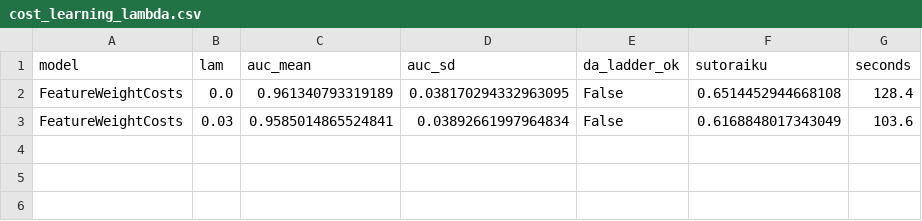
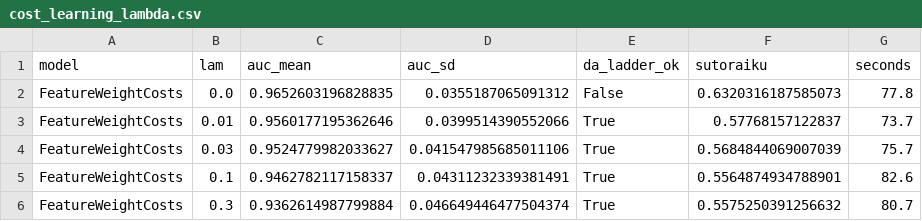
Before and after one commit to kpthill/interlang, a CSV file: data/processed/cost_learning_lambda.csv, drawn as a sheet.

```diff
--- a/data/processed/cost_learning_lambda.csv
+++ b/data/processed/cost_learning_lambda.csv
@@ -1,3 +1,6 @@
 model,lam,auc_mean,auc_sd,da_ladder_ok,sutoraiku,seconds
-FeatureWeightCosts,0.0,0.961340793319189,0.038170294332963095,False,0.6514452944668108,128.4
-FeatureWeightCosts,0.03,0.9585014865524841,0.03892661997964834,False,0.6168848017343049,103.6
+FeatureWeightCosts,0.0,0.9652603196828835,0.0355187065091312,False,0.6320316187585073,77.8
+FeatureWeightCosts,0.01,0.9560177195362646,0.0399514390552066,True,0.57768157122837,73.7
+FeatureWeightCosts,0.03,0.9524779982033627,0.041547985685011106,True,0.5684844069007039,75.7
+FeatureWeightCosts,0.1,0.9462782117158337,0.04311232339381491,True,0.5564874934788901,82.6
+FeatureWeightCosts,0.3,0.9362614987799884,0.046649446477504374,True,0.5575250391256632,80.7
```
Also changed, not shown: data/processed/cost_learning_contrast_check.csv, data/processed/cost_learning_guardrails.csv, 4 other files.
